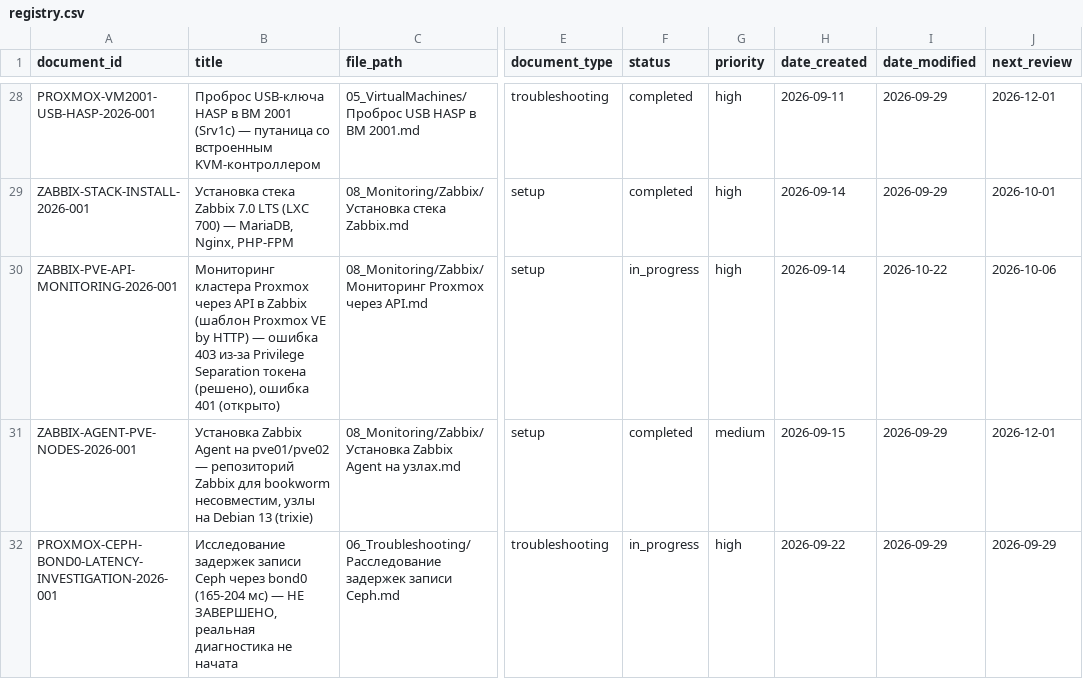
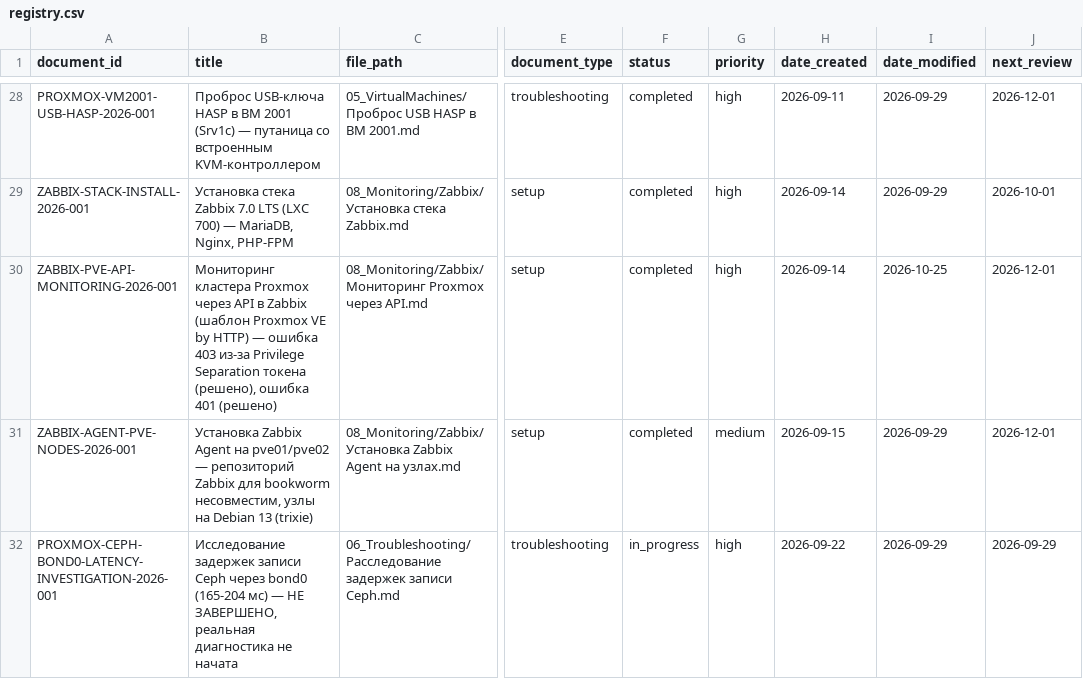
Before and after one commit to cladkyimaffin-hue/korona, a CSV file: Proxmox/00_Meta/registry.csv, drawn as a sheet; only a part is shown, gaps mark what is left out; the diff names each change by its address in the sheet, - before the commit and + after, or states it on an @@ line.

Commit message:
docs(Proxmox/registry): ZABBIX-PVE-API-MONITORING — 401 решено, completed
Источник: правка документа ZABBIX-PVE-API-MONITORING-2026-001
(коммит c1d6dcc): title «ошибка 401 (решено)», status completed,
date_modified 2026-10-25, next_review 2026-12-01.

```diff
--- a/Proxmox/00_Meta/registry.csv
+++ b/Proxmox/00_Meta/registry.csv
-B30 (title): …ошибка 401 (открыто)
+B30 (title): …ошибка 401 (решено)
-F30 (status): in_progress
+F30 (status): completed
-I30 (date_modified): 2026-10-22
+I30 (date_modified): 2026-10-25
-J30 (next_review): 2026-10-06
+J30 (next_review): 2026-12-01
```
